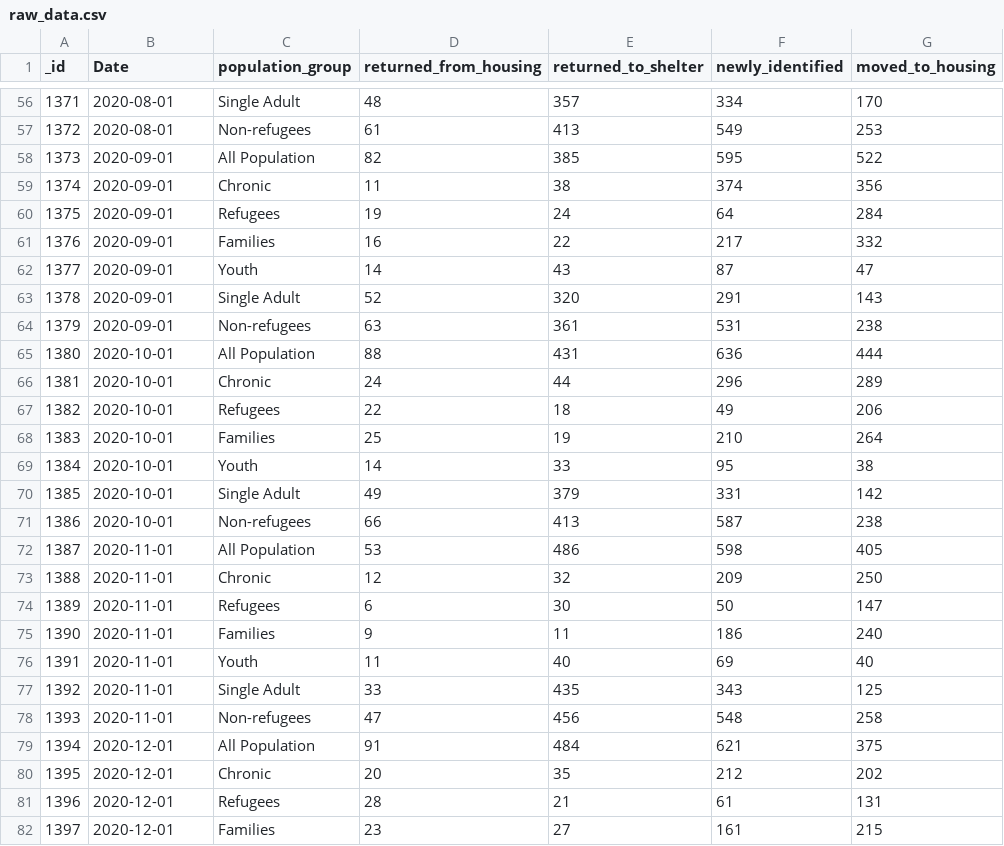
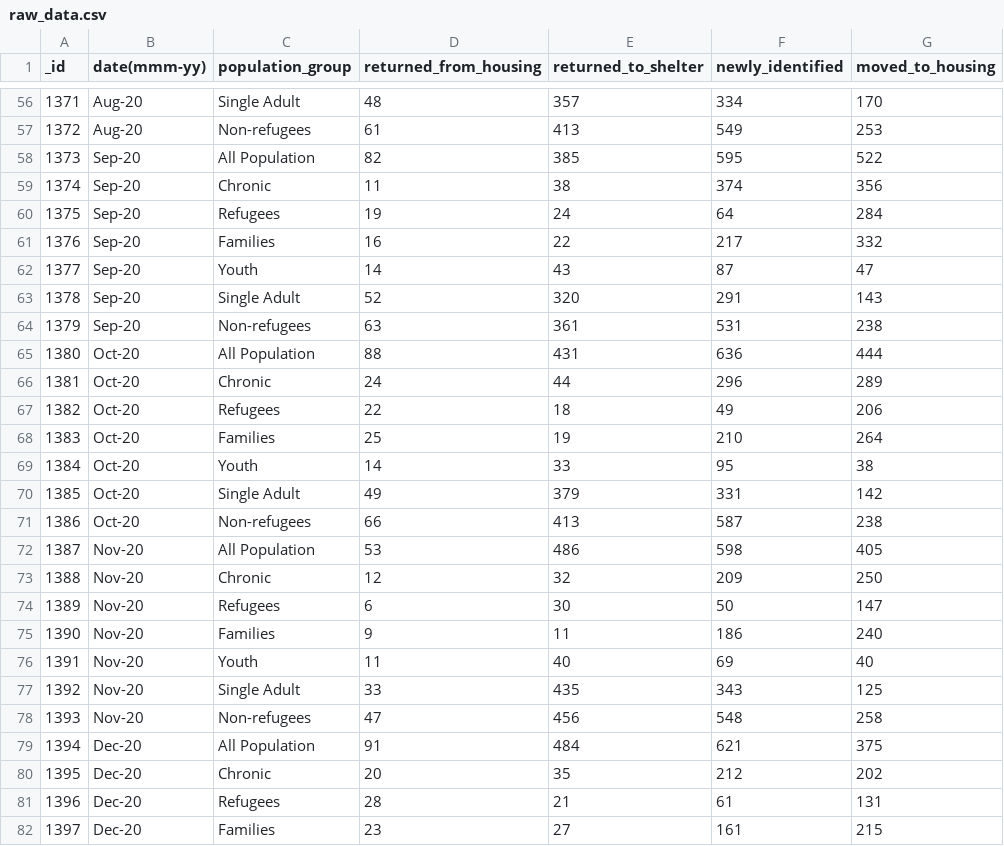
Before and after one commit to jmacattack27/ModellingHomelessPopulations, a CSV file: inputs/data/raw_data.csv, drawn as a sheet; only a part is shown, gaps mark what is left out; the diff covers the shown part only; the diff names each change by its address in the sheet, - before the commit and + after, or states it on an @@ line.

```diff
--- a/inputs/data/raw_data.csv
+++ b/inputs/data/raw_data.csv
-B1: Date
+B1: date(mmm-yy)
-B56:B57 (date(mmm-yy)): 2020-08-01
+B56:B57 (date(mmm-yy)): Aug-20
-B58:B64 (date(mmm-yy)): 2020-09-01
+B58:B64 (date(mmm-yy)): Sep-20
-B65:B71 (date(mmm-yy)): 2020-10-01
+B65:B71 (date(mmm-yy)): Oct-20
-B72:B78 (date(mmm-yy)): 2020-11-01
+B72:B78 (date(mmm-yy)): Nov-20
-B79:B82 (date(mmm-yy)): 2020-12-01
+B79:B82 (date(mmm-yy)): Dec-20
```
Also changed, not shown: 153 edited cells elsewhere in this file, 2 other files.
